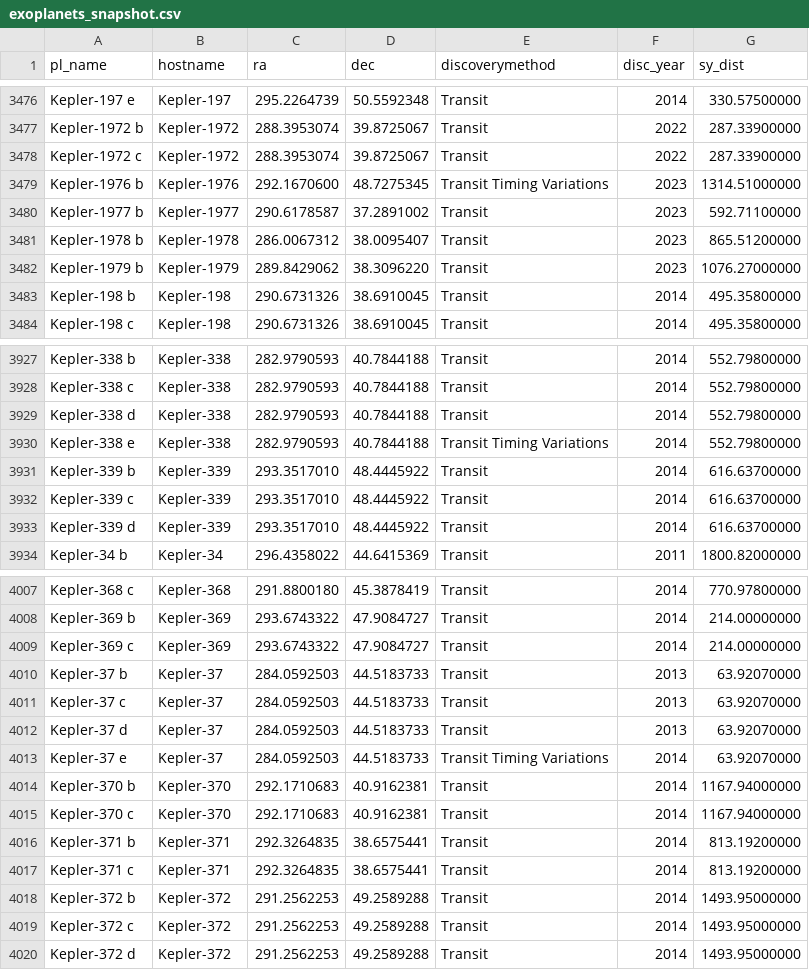
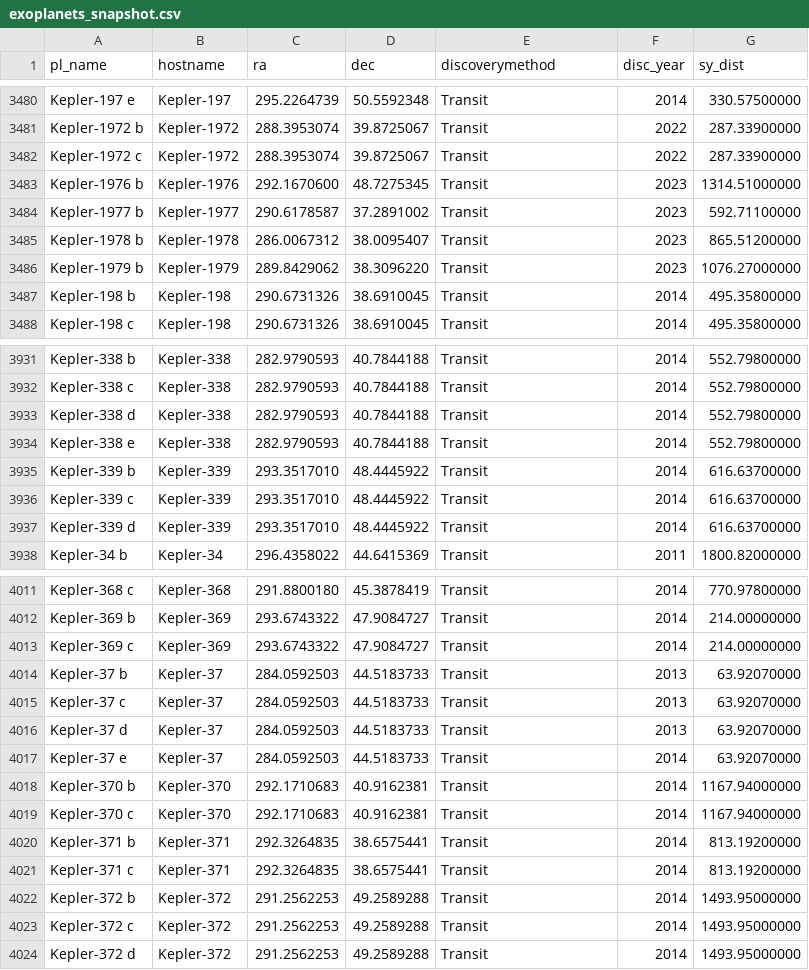
Before and after one commit to AlexJCurry42/Proj1, a CSV file: data/exoplanets_snapshot.csv, drawn as a sheet; only a part is shown, gaps mark what is left out; the diff covers the shown part only.

```diff
--- a/data/exoplanets_snapshot.csv
+++ b/data/exoplanets_snapshot.csv
@@ -3478,3 +3482,3 @@ pl_name,hostname,ra,dec,discoverymethod,disc_year,sy_dist
 "Kepler-1972 c","Kepler-1972",288.3953074,39.8725067,"Transit",2022,287.33900000
-"Kepler-1976 b","Kepler-1976",292.1670600,48.7275345,"Transit Timing Variations",2023,1314.51000000
+"Kepler-1976 b","Kepler-1976",292.1670600,48.7275345,"Transit",2023,1314.51000000
 "Kepler-1977 b","Kepler-1977",290.6178587,37.2891002,"Transit",2023,592.71100000
@@ -3929,3 +3933,3 @@ pl_name,hostname,ra,dec,discoverymethod,disc_year,sy_dist
 "Kepler-338 d","Kepler-338",282.9790593,40.7844188,"Transit",2014,552.79800000
-"Kepler-338 e","Kepler-338",282.9790593,40.7844188,"Transit Timing Variations",2014,552.79800000
+"Kepler-338 e","Kepler-338",282.9790593,40.7844188,"Transit",2014,552.79800000
 "Kepler-339 b","Kepler-339",293.3517010,48.4445922,"Transit",2014,616.63700000
@@ -4012,3 +4016,3 @@ pl_name,hostname,ra,dec,discoverymethod,disc_year,sy_dist
 "Kepler-37 d","Kepler-37",284.0592503,44.5183733,"Transit",2013,63.92070000
-"Kepler-37 e","Kepler-37",284.0592503,44.5183733,"Transit Timing Variations",2014,63.92070000
+"Kepler-37 e","Kepler-37",284.0592503,44.5183733,"Transit",2014,63.92070000
 "Kepler-370 b","Kepler-370",292.1710683,40.9162381,"Transit",2014,1167.94000000
```
Also changed, not shown: 8 added rows, 2 removed rows and 10 edited cells elsewhere in this file, 1 other file.
